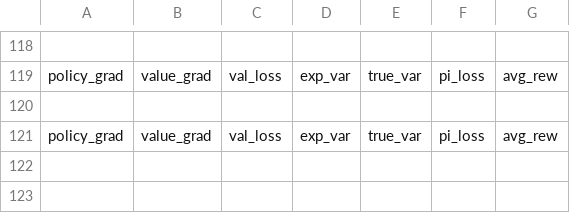
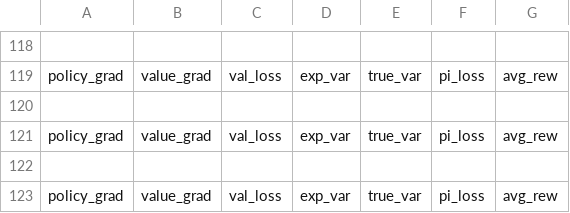
Before and after one commit to RL4H/G2P2C, a CSV file: results/model_log.csv, drawn as a sheet; only a part is shown, gaps mark what is left out.

```diff
--- a/results/model_log.csv
+++ b/results/model_log.csv
@@ -121 +121,3 @@ policy_grad,value_grad,val_loss,exp_var,true_var,pi_loss,avg_rew
 policy_grad,value_grad,val_loss,exp_var,true_var,pi_loss,avg_rew
+
+policy_grad,value_grad,val_loss,exp_var,true_var,pi_loss,avg_rew
```
Also changed, not shown: results/aux_model_log.csv, results/evaluation_log.csv, 4 other files.
